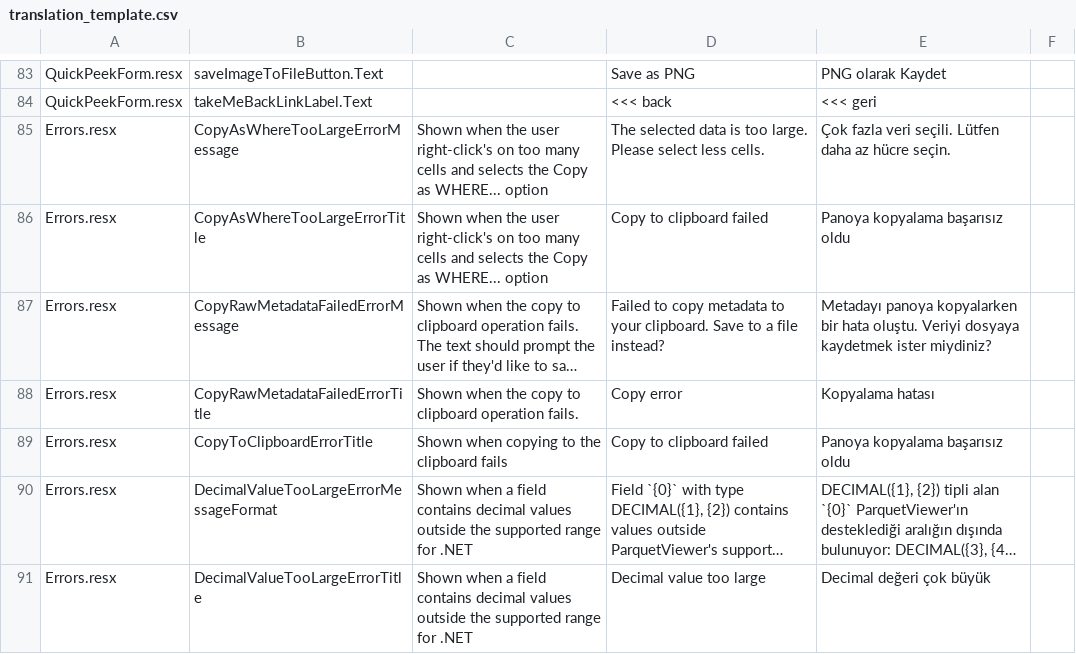
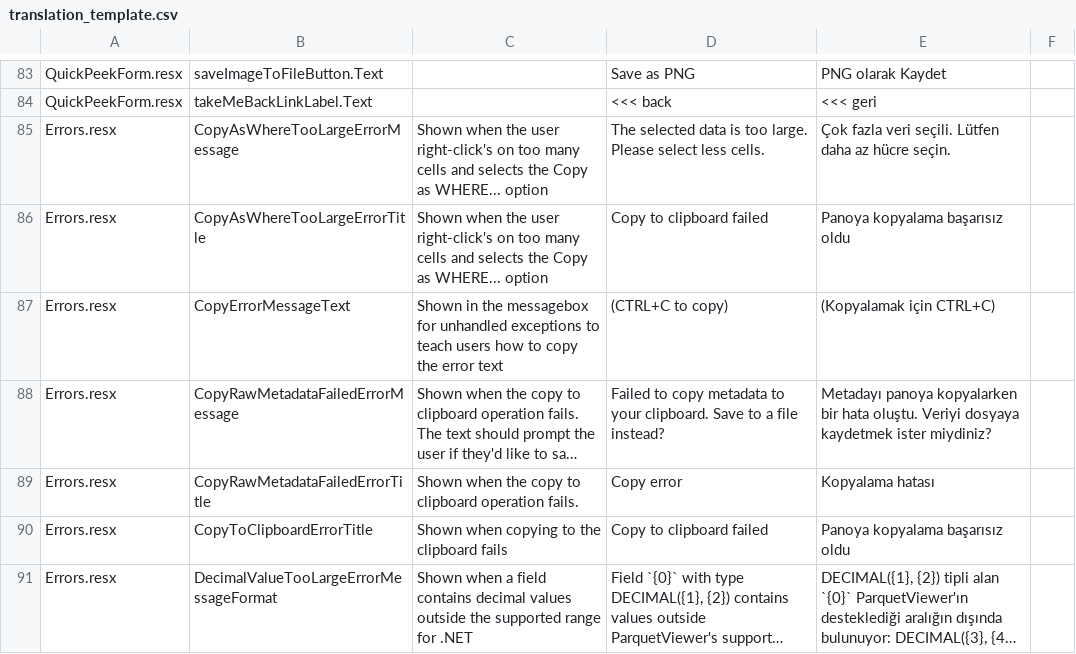
Before and after one commit to mukunku/ParquetViewer, a CSV file: .github/ISSUE_TEMPLATE/translation_template.csv, drawn as a sheet; only a part is shown, gaps mark what is left out; the shorter side is filled out with more unchanged rows; long unchanged cells end in …; the diff names each change by its address in the sheet, - before the commit and + after, or states it on an @@ line.

```diff
--- a/.github/ISSUE_TEMPLATE/translation_template.csv
+++ b/.github/ISSUE_TEMPLATE/translation_template.csv
+row 87: Errors.resx | CopyErrorMessageText | Shown in the messagebox for unhandled exceptions to teach users how to copy the error text | (CTRL+C to copy) | (Kopyalamak için CTRL+C)
```
